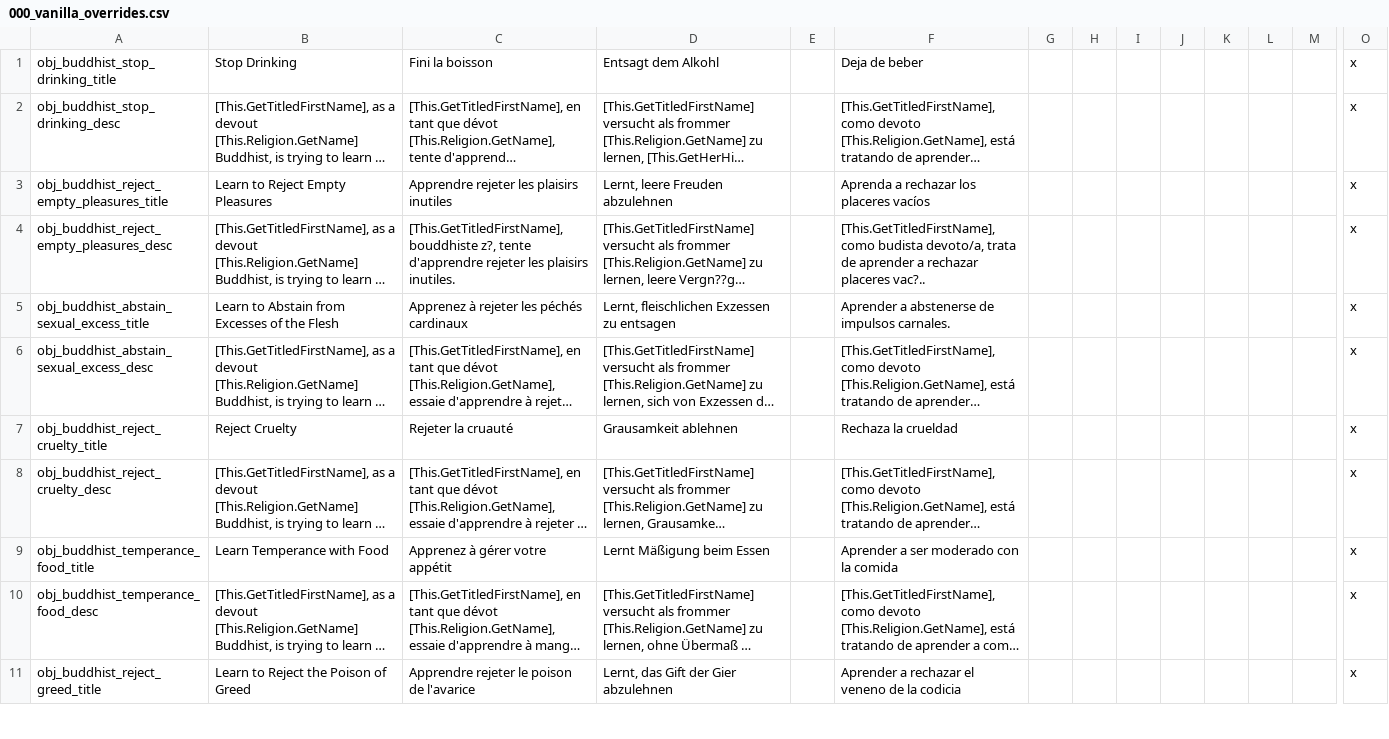
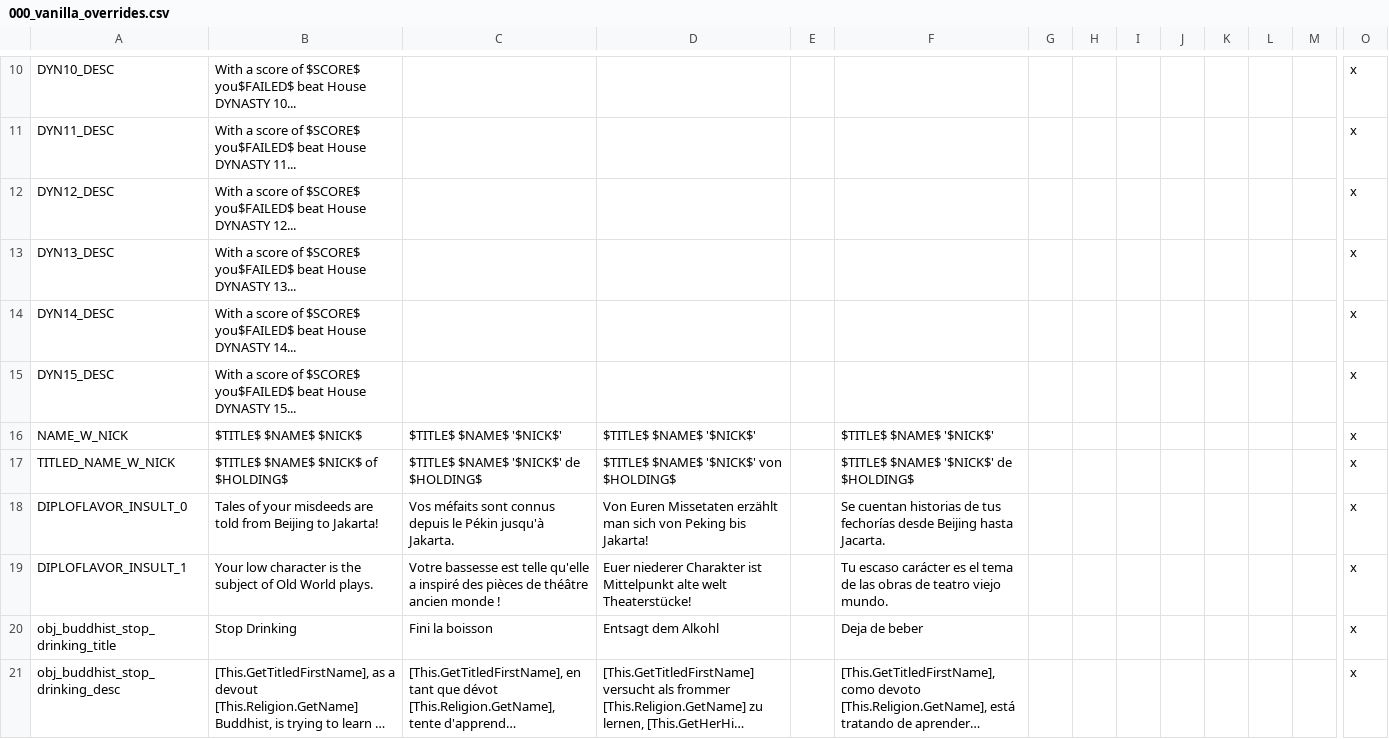
Before and after one commit to derdang/posttoyo, a CSV file: After the End Orientalis/localisation/000_vanilla_overrides.csv, drawn as a sheet; only a part is shown, gaps mark what is left out; the shorter side is filled out with more unchanged rows; long unchanged cells end in …; rows hold the shown columns only; the diff covers the shown part only; the diff names each change by its address in the sheet, - before the commit and + after, or states it on an @@ line.

```diff
--- a/After the End Orientalis/localisation/000_vanilla_overrides.csv
+++ b/After the End Orientalis/localisation/000_vanilla_overrides.csv
+row 10: DYN10_DESC | With a score of $SCORE$ you$FAILED$ beat House DYNASTY 10... |  |  |  |  |  |  |  |  |  |  |  | x
+row 11: DYN11_DESC | With a score of $SCORE$ you$FAILED$ beat House DYNASTY 11... |  |  |  |  |  |  |  |  |  |  |  | x
+row 12: DYN12_DESC | With a score of $SCORE$ you$FAILED$ beat House DYNASTY 12... |  |  |  |  |  |  |  |  |  |  |  | x
+row 13: DYN13_DESC | With a score of $SCORE$ you$FAILED$ beat House DYNASTY 13... |  |  |  |  |  |  |  |  |  |  |  | x
+row 14: DYN14_DESC | With a score of $SCORE$ you$FAILED$ beat House DYNASTY 14... |  |  |  |  |  |  |  |  |  |  |  | x
+row 15: DYN15_DESC | With a score of $SCORE$ you$FAILED$ beat House DYNASTY 15... |  |  |  |  |  |  |  |  |  |  |  | x
+row 16: NAME_W_NICK | $TITLE$ $NAME$ $NICK$ | $TITLE$ $NAME$ '$NICK$' | $TITLE$ $NAME$ '$NICK$' |  | $TITLE$ $NAME$ '$NICK$' |  |  |  |  |  |  |  | x
+row 17: TITLED_NAME_W_NICK | $TITLE$ $NAME$ $NICK$ of $HOLDING$ | $TITLE$ $NAME$ '$NICK$' de $HOLDING$ | $TITLE$ $NAME$ '$NICK$' von $HOLDING$ |  | $TITLE$ $NAME$ '$NICK$' de $HOLDING$ |  |  |  |  |  |  |  | x
+row 18: DIPLOFLAVOR_INSULT_0 | Tales of your misdeeds are told from Beijing to Jakarta! | Vos méfaits sont connus depuis le Pékin jusqu'à Jakarta. | Von Euren Missetaten erzählt man sich von Peking bis Jakarta! |  | Se cuentan historias de tus fechorías desde Beijing hasta Jacarta. |  |  |  |  |  |  |  | x
+row 19: DIPLOFLAVOR_INSULT_1 | Your low character is the subject of Old World plays. | Votre bassesse est telle qu'elle a inspiré des pièces de théâtre ancien monde ! | Euer niederer Charakter ist Mittelpunkt alte welt Theaterstücke! |  | Tu escaso carácter es el tema de las obras de teatro viejo mundo. |  |  |  |  |  |  |  | x
```
Also changed, not shown: 29 added rows elsewhere in this file, After the End Orientalis/localisation/000_Barony_names.csv, After the End Orientalis/localisation/000_County_names.csv, 50 other files.
